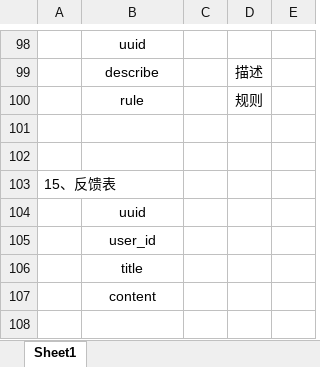
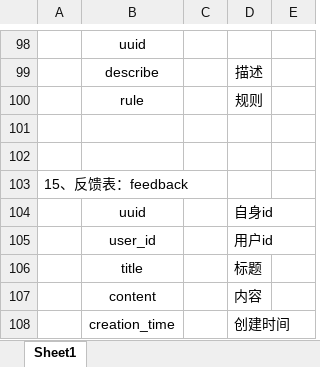
Before and after one commit to Htryhard/SpeedyShopping, an Excel workbook: sql/数据库设计.xlsx, sheet Sheet1, drawn as a sheet; only a part is shown, gaps mark what is left out; values as stored, in another font and other column widths than the file's, no borders; the diff names each change by its address in the sheet, - before the commit and + after, or states it on an @@ line.

```diff
--- a/sql/数据库设计.xlsx (sheet Sheet1)
+++ b/sql/数据库设计.xlsx (sheet Sheet1)
-A103: 15、反馈表
+A103: 15、反馈表：feedback
-D104: (empty)
+D104: 自身id
-D105: (empty)
+D105: 用户id
-D106: (empty)
+D106: 标题
-D107: (empty)
+D107: 内容
+row 108:  | creation_time |  | 创建时间
```
Also changed, not shown: 6 other files.
